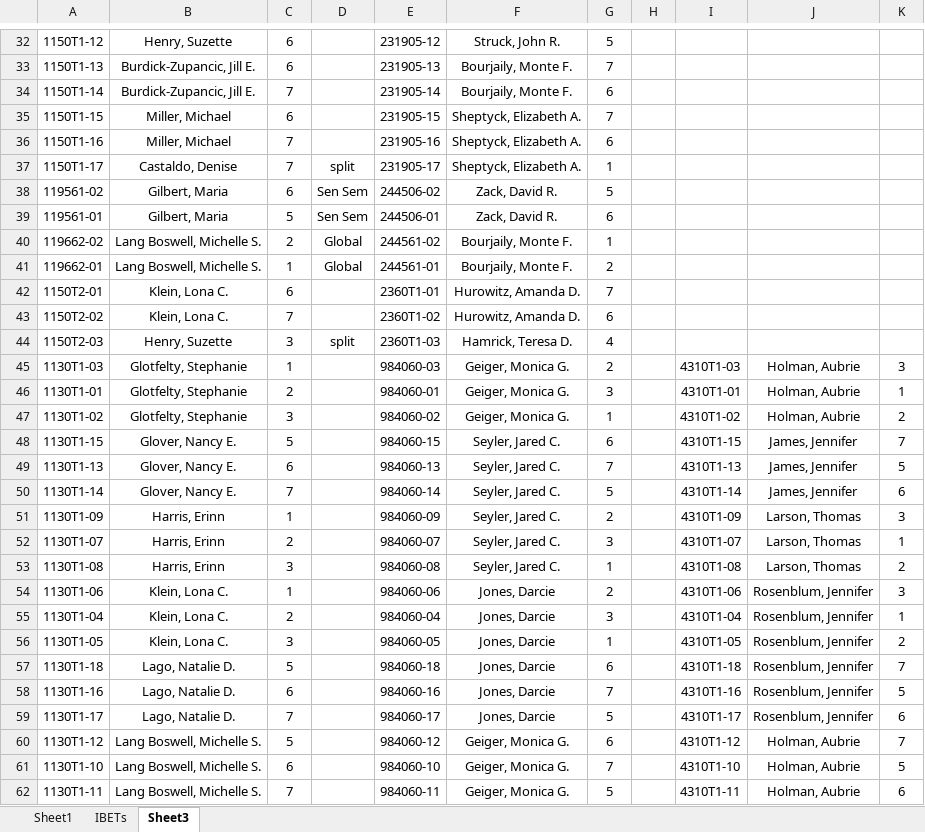
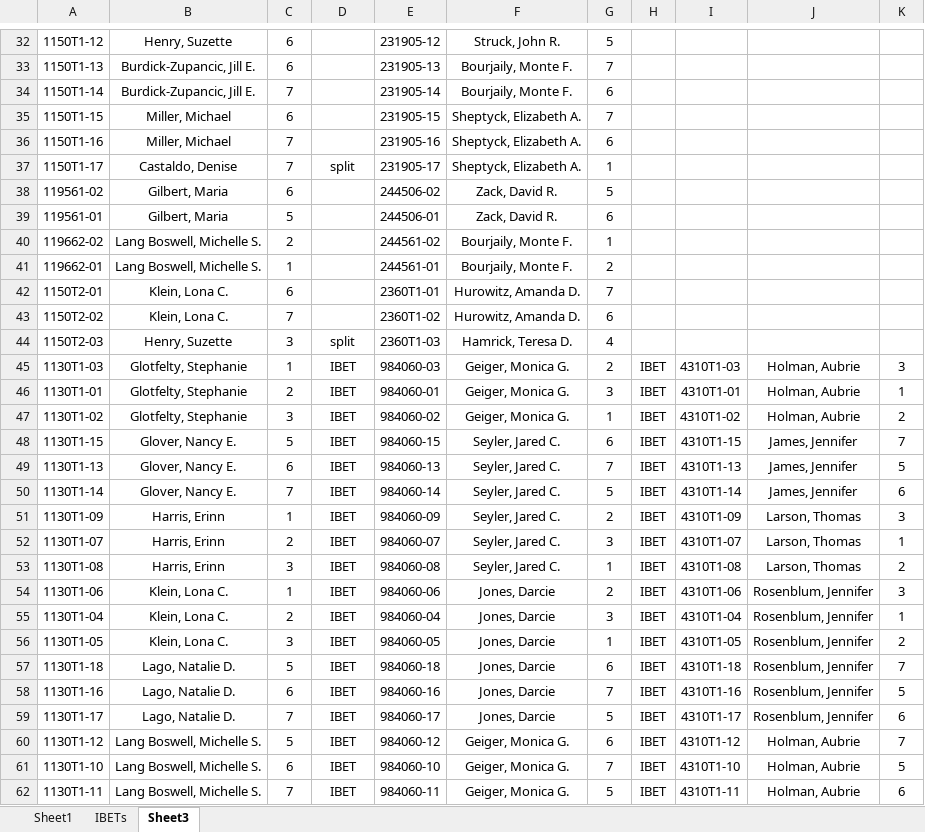
Before and after one commit to matthewjcox/scheduler, an Excel workbook: runs/constraint_files/17-18 HUMs at a glance.xlsx, sheet Sheet3, drawn as a sheet; only a part is shown, gaps mark what is left out; values as stored, in another font and other column widths than the file's, no borders; the diff names each change by its address in the sheet, - before the commit and + after, or states it on an @@ line.

```diff
--- a/runs/constraint_files/17-18 HUMs at a glance.xlsx (sheet Sheet3)
+++ b/runs/constraint_files/17-18 HUMs at a glance.xlsx (sheet Sheet3)
-D38:D39: Sen Sem
+D38:D39: (empty)
-D40:D41: Global
+D40:D41: (empty)
-D45:D62: (empty)
+D45:D62: IBET
-H45:H62: (empty)
+H45:H62: IBET
```
Also changed, not shown: 4 other files.
